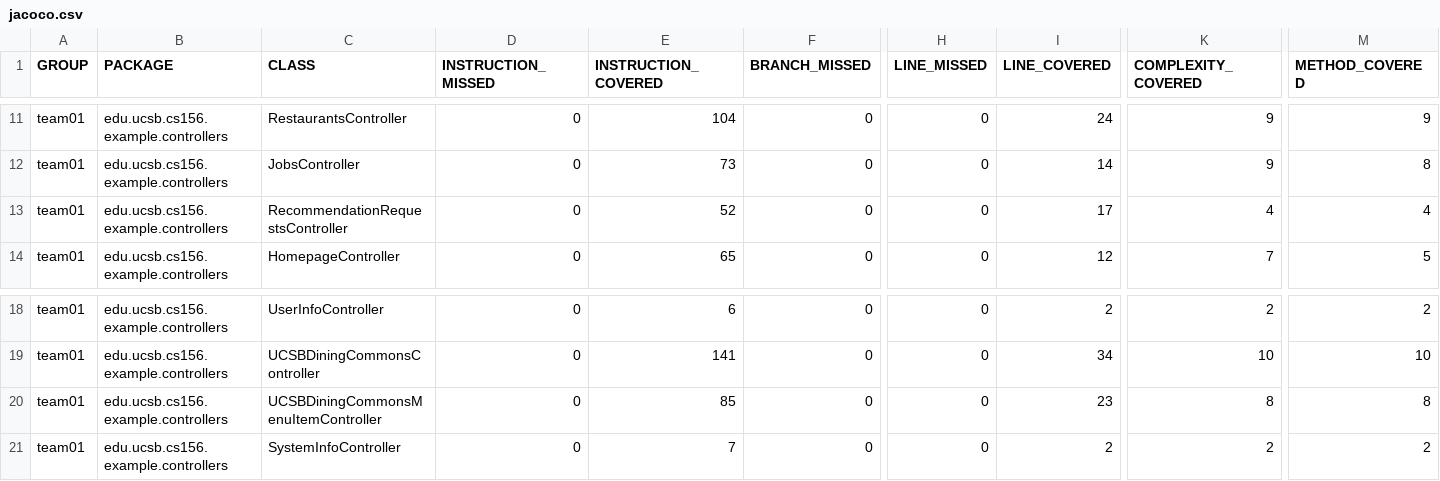
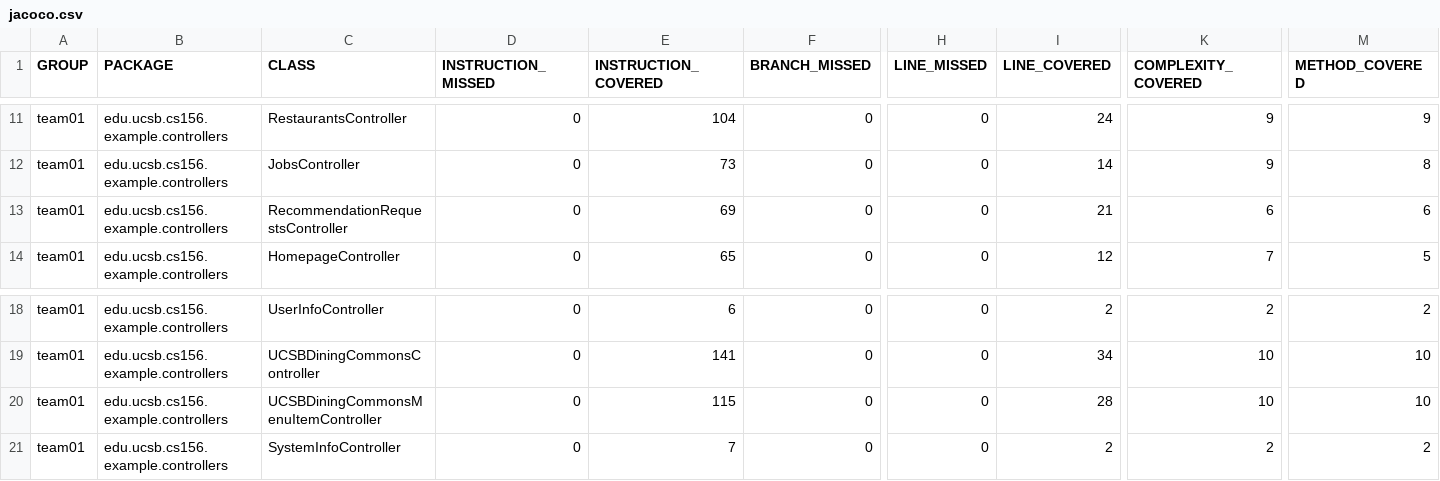
Before and after one commit to ucsb-cs156-s26/team01-s26-07, a CSV file: jacoco/jacoco.csv, drawn as a sheet; only a part is shown, gaps mark what is left out; the diff names each change by its address in the sheet, - before the commit and + after, or states it on an @@ line.

```diff
--- a/jacoco/jacoco.csv
+++ b/jacoco/jacoco.csv
-E13 (INSTRUCTION_COVERED): 52
+E13 (INSTRUCTION_COVERED): 69
-I13 (LINE_COVERED): 17
+I13 (LINE_COVERED): 21
-K13 (COMPLEXITY_COVERED): 4
+K13 (COMPLEXITY_COVERED): 6
-M13 (METHOD_COVERED): 4
+M13 (METHOD_COVERED): 6
-E20 (INSTRUCTION_COVERED): 85
+E20 (INSTRUCTION_COVERED): 115
-I20 (LINE_COVERED): 23
+I20 (LINE_COVERED): 28
-K20 (COMPLEXITY_COVERED): 8
+K20 (COMPLEXITY_COVERED): 10
-M20 (METHOD_COVERED): 8
+M20 (METHOD_COVERED): 10
```
Also changed, not shown: 9 other files.
